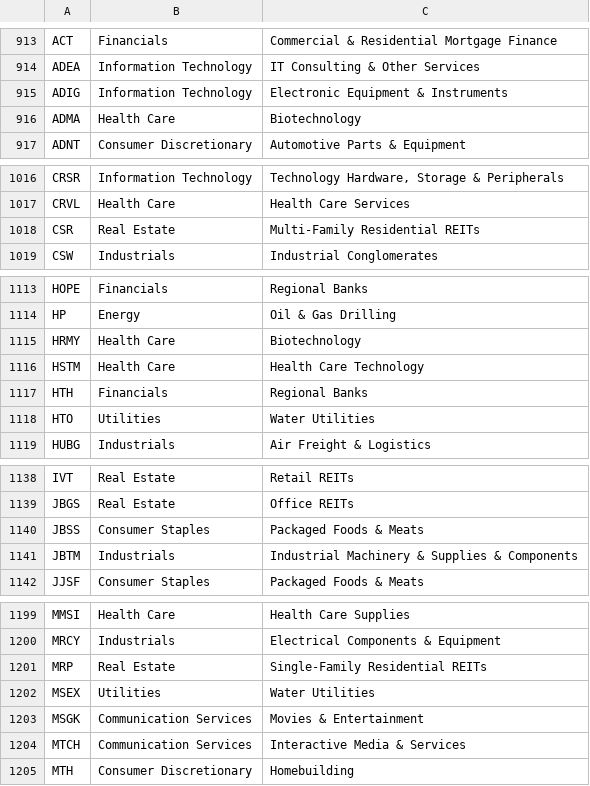
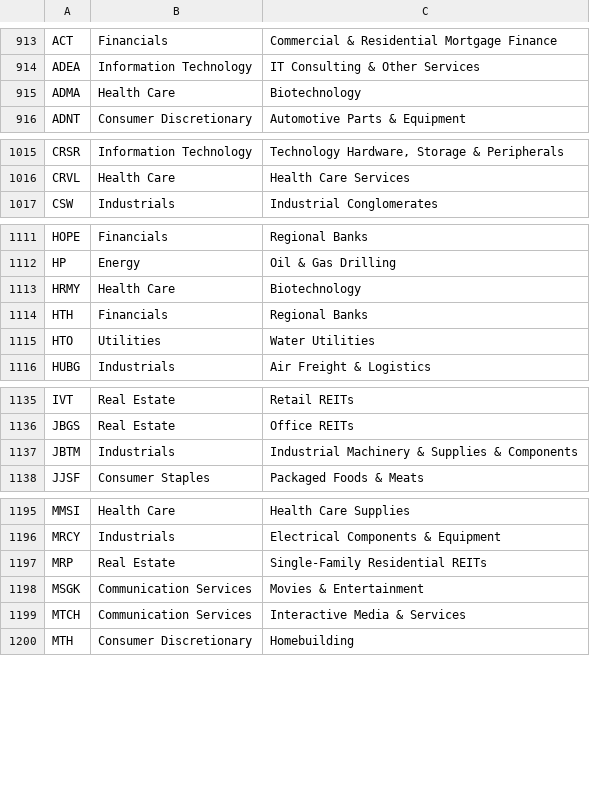
Before and after one commit to Shazil10/alpaca-paper-trader, a CSV file: universe.csv, drawn as a sheet; only a part is shown, gaps mark what is left out; removed rows and columns are numbered as before the commit, all else as after; the diff covers the shown part only; the diff names each change by its address in the sheet, - before the commit and + after, or states it on an @@ line.

```diff
--- a/universe.csv
+++ b/universe.csv
-row 915: ADIG | Information Technology | Electronic Equipment & Instruments
-row 1018: CSR | Real Estate | Multi-Family Residential REITs
-row 1116: HSTM | Health Care | Health Care Technology
-row 1140: JBSS | Consumer Staples | Packaged Foods & Meats
-row 1202: MSEX | Utilities | Water Utilities
```
Also changed, not shown: 1 added row and 2 removed rows elsewhere in this file, data/universe/current_membership.csv, data/universe/master_tickers.csv, 6 other files.
